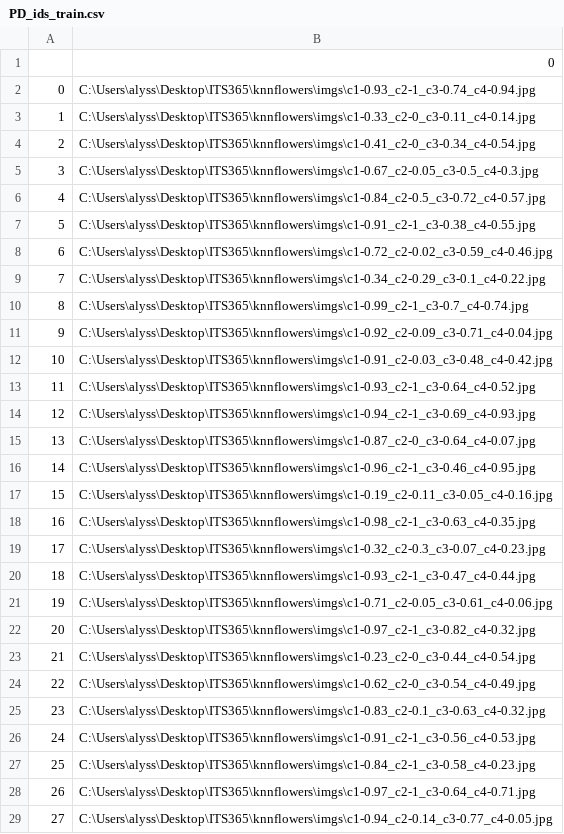
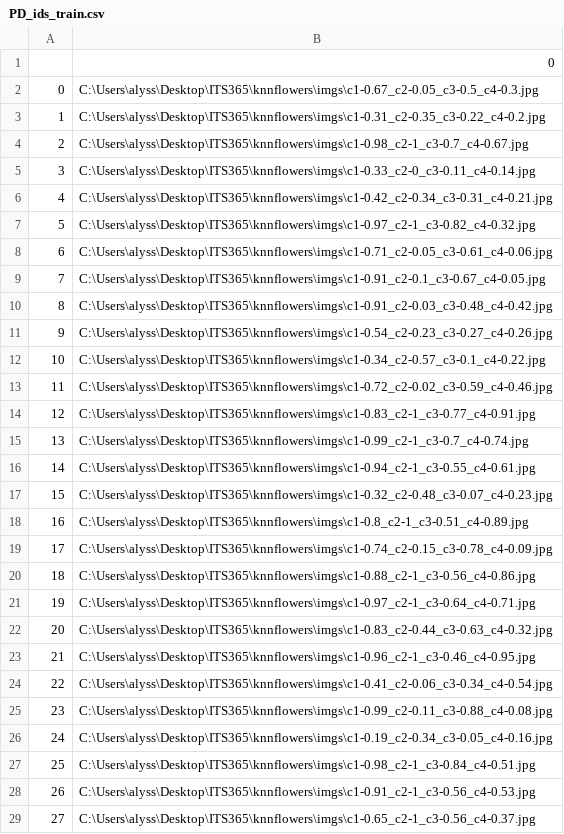
Before and after one commit to alyssacal24/KnnMiniProject, a CSV file: PD_ids_train.csv, drawn as a sheet; only a part is shown; the diff covers the shown part only.

```diff
--- a/PD_ids_train.csv
+++ b/PD_ids_train.csv
@@ -1,29 +1,29 @@
 ,0
-0,C:\Users\alyss\Desktop\ITS365\knnflowers\imgs\c1-0.93_c2-1_c3-0.74_c4-0.94.jpg
-1,C:\Users\alyss\Desktop\ITS365\knnflowers\imgs\c1-0.33_c2-0_c3-0.11_c4-0.14.jpg
-2,C:\Users\alyss\Desktop\ITS365\knnflowers\imgs\c1-0.41_c2-0_c3-0.34_c4-0.54.jpg
-3,C:\Users\alyss\Desktop\ITS365\knnflowers\imgs\c1-0.67_c2-0.05_c3-0.5_c4-0.3.jpg
-4,C:\Users\alyss\Desktop\ITS365\knnflowers\imgs\c1-0.84_c2-0.5_c3-0.72_c4-0.57.jpg
-5,C:\Users\alyss\Desktop\ITS365\knnflowers\imgs\c1-0.91_c2-1_c3-0.38_c4-0.55.jpg
-6,C:\Users\alyss\Desktop\ITS365\knnflowers\imgs\c1-0.72_c2-0.02_c3-0.59_c4-0.46.jpg
-7,C:\Users\alyss\Desktop\ITS365\knnflowers\imgs\c1-0.34_c2-0.29_c3-0.1_c4-0.22.jpg
-8,C:\Users\alyss\Desktop\ITS365\knnflowers\imgs\c1-0.99_c2-1_c3-0.7_c4-0.74.jpg
-9,C:\Users\alyss\Desktop\ITS365\knnflowers\imgs\c1-0.92_c2-0.09_c3-0.71_c4-0.04.jpg
-10,C:\Users\alyss\Desktop\ITS365\knnflowers\imgs\c1-0.91_c2-0.03_c3-0.48_c4-0.42.jpg
-11,C:\Users\alyss\Desktop\ITS365\knnflowers\imgs\c1-0.93_c2-1_c3-0.64_c4-0.52.jpg
-12,C:\Users\alyss\Desktop\ITS365\knnflowers\imgs\c1-0.94_c2-1_c3-0.69_c4-0.93.jpg
-13,C:\Users\alyss\Desktop\ITS365\knnflowers\imgs\c1-0.87_c2-0_c3-0.64_c4-0.07.jpg
-14,C:\Users\alyss\Desktop\ITS365\knnflowers\imgs\c1-0.96_c2-1_c3-0.46_c4-0.95.jpg
-15,C:\Users\alyss\Desktop\ITS365\knnflowers\imgs\c1-0.19_c2-0.11_c3-0.05_c4-0.16.jpg
-16,C:\Users\alyss\Desktop\ITS365\knnflowers\imgs\c1-0.98_c2-1_c3-0.63_c4-0.35.jpg
-17,C:\Users\alyss\Desktop\ITS365\knnflowers\imgs\c1-0.32_c2-0.3_c3-0.07_c4-0.23.jpg
-18,C:\Users\alyss\Desktop\ITS365\knnflowers\imgs\c1-0.93_c2-1_c3-0.47_c4-0.44.jpg
-19,C:\Users\alyss\Desktop\ITS365\knnflowers\imgs\c1-0.71_c2-0.05_c3-0.61_c4-0.06.jpg
-20,C:\Users\alyss\Desktop\ITS365\knnflowers\imgs\c1-0.97_c2-1_c3-0.82_c4-0.32.jpg
-21,C:\Users\alyss\Desktop\ITS365\knnflowers\imgs\c1-0.23_c2-0_c3-0.44_c4-0.54.jpg
-22,C:\Users\alyss\Desktop\ITS365\knnflowers\imgs\c1-0.62_c2-0_c3-0.54_c4-0.49.jpg
-23,C:\Users\alyss\Desktop\ITS365\knnflowers\imgs\c1-0.83_c2-0.1_c3-0.63_c4-0.32.jpg
-24,C:\Users\alyss\Desktop\ITS365\knnflowers\imgs\c1-0.91_c2-1_c3-0.56_c4-0.53.jpg
-25,C:\Users\alyss\Desktop\ITS365\knnflowers\imgs\c1-0.84_c2-1_c3-0.58_c4-0.23.jpg
-26,C:\Users\alyss\Desktop\ITS365\knnflowers\imgs\c1-0.97_c2-1_c3-0.64_c4-0.71.jpg
-27,C:\Users\alyss\Desktop\ITS365\knnflowers\imgs\c1-0.94_c2-0.14_c3-0.77_c4-0.05.jpg
+0,C:\Users\alyss\Desktop\ITS365\knnflowers\imgs\c1-0.67_c2-0.05_c3-0.5_c4-0.3.jpg
+1,C:\Users\alyss\Desktop\ITS365\knnflowers\imgs\c1-0.31_c2-0.35_c3-0.22_c4-0.2.jpg
+2,C:\Users\alyss\Desktop\ITS365\knnflowers\imgs\c1-0.98_c2-1_c3-0.7_c4-0.67.jpg
+3,C:\Users\alyss\Desktop\ITS365\knnflowers\imgs\c1-0.33_c2-0_c3-0.11_c4-0.14.jpg
+4,C:\Users\alyss\Desktop\ITS365\knnflowers\imgs\c1-0.42_c2-0.34_c3-0.31_c4-0.21.jpg
+5,C:\Users\alyss\Desktop\ITS365\knnflowers\imgs\c1-0.97_c2-1_c3-0.82_c4-0.32.jpg
+6,C:\Users\alyss\Desktop\ITS365\knnflowers\imgs\c1-0.71_c2-0.05_c3-0.61_c4-0.06.jpg
+7,C:\Users\alyss\Desktop\ITS365\knnflowers\imgs\c1-0.91_c2-0.1_c3-0.67_c4-0.05.jpg
+8,C:\Users\alyss\Desktop\ITS365\knnflowers\imgs\c1-0.91_c2-0.03_c3-0.48_c4-0.42.jpg
+9,C:\Users\alyss\Desktop\ITS365\knnflowers\imgs\c1-0.54_c2-0.23_c3-0.27_c4-0.26.jpg
+10,C:\Users\alyss\Desktop\ITS365\knnflowers\imgs\c1-0.34_c2-0.57_c3-0.1_c4-0.22.jpg
+11,C:\Users\alyss\Desktop\ITS365\knnflowers\imgs\c1-0.72_c2-0.02_c3-0.59_c4-0.46.jpg
+12,C:\Users\alyss\Desktop\ITS365\knnflowers\imgs\c1-0.83_c2-1_c3-0.77_c4-0.91.jpg
+13,C:\Users\alyss\Desktop\ITS365\knnflowers\imgs\c1-0.99_c2-1_c3-0.7_c4-0.74.jpg
+14,C:\Users\alyss\Desktop\ITS365\knnflowers\imgs\c1-0.94_c2-1_c3-0.55_c4-0.61.jpg
+15,C:\Users\alyss\Desktop\ITS365\knnflowers\imgs\c1-0.32_c2-0.48_c3-0.07_c4-0.23.jpg
+16,C:\Users\alyss\Desktop\ITS365\knnflowers\imgs\c1-0.8_c2-1_c3-0.51_c4-0.89.jpg
+17,C:\Users\alyss\Desktop\ITS365\knnflowers\imgs\c1-0.74_c2-0.15_c3-0.78_c4-0.09.jpg
+18,C:\Users\alyss\Desktop\ITS365\knnflowers\imgs\c1-0.88_c2-1_c3-0.56_c4-0.86.jpg
+19,C:\Users\alyss\Desktop\ITS365\knnflowers\imgs\c1-0.97_c2-1_c3-0.64_c4-0.71.jpg
+20,C:\Users\alyss\Desktop\ITS365\knnflowers\imgs\c1-0.83_c2-0.44_c3-0.63_c4-0.32.jpg
+21,C:\Users\alyss\Desktop\ITS365\knnflowers\imgs\c1-0.96_c2-1_c3-0.46_c4-0.95.jpg
+22,C:\Users\alyss\Desktop\ITS365\knnflowers\imgs\c1-0.41_c2-0.06_c3-0.34_c4-0.54.jpg
+23,C:\Users\alyss\Desktop\ITS365\knnflowers\imgs\c1-0.99_c2-0.11_c3-0.88_c4-0.08.jpg
+24,C:\Users\alyss\Desktop\ITS365\knnflowers\imgs\c1-0.19_c2-0.34_c3-0.05_c4-0.16.jpg
+25,C:\Users\alyss\Desktop\ITS365\knnflowers\imgs\c1-0.98_c2-1_c3-0.84_c4-0.51.jpg
+26,C:\Users\alyss\Desktop\ITS365\knnflowers\imgs\c1-0.91_c2-1_c3-0.56_c4-0.53.jpg
+27,C:\Users\alyss\Desktop\ITS365\knnflowers\imgs\c1-0.65_c2-1_c3-0.56_c4-0.37.jpg
```
Also changed, not shown: 17 edited cells elsewhere in this file, PD_conditions_train.csv, 1 other file.
